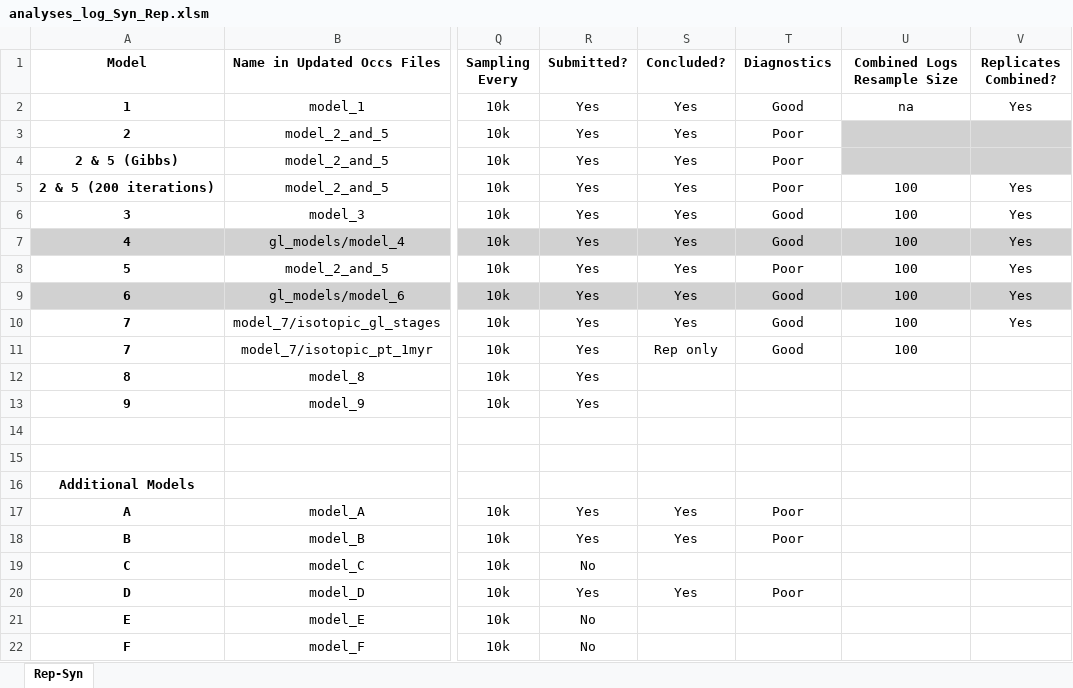
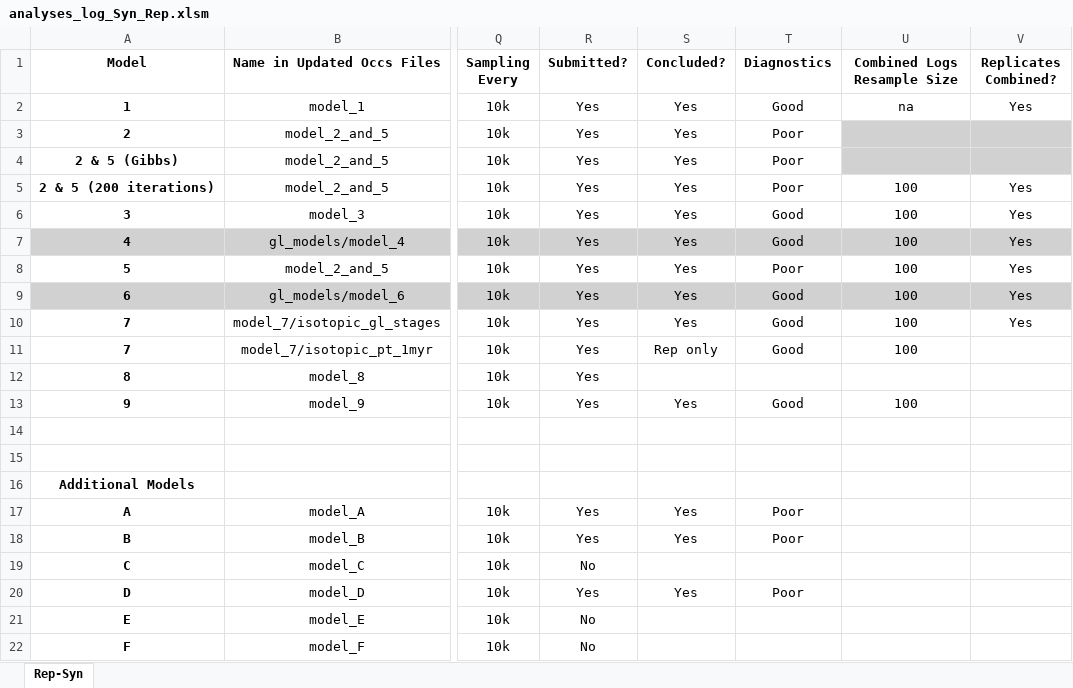
Before and after one commit to shelleylwang/pt_diversity_rates, an Excel workbook: updated_occurrence_analyses/analyses_log_Syn_Rep.xlsm, sheet Rep-Syn, drawn as a sheet; only a part is shown, gaps mark what is left out; values as stored, in another font and other column widths than the file's, no borders; conditional formats not drawn; the diff names each change by its address in the sheet, - before the commit and + after, or states it on an @@ line.

Commit message:
diagnostics for model_9 syn, getting model 9 rep terr, custom pdp for 1myr model 7 rep done

```diff
--- a/updated_occurrence_analyses/analyses_log_Syn_Rep.xlsm (sheet Rep-Syn)
+++ b/updated_occurrence_analyses/analyses_log_Syn_Rep.xlsm (sheet Rep-Syn)
-S13 (Concluded?): (empty)
+S13 (Concluded?): Yes
-T13 (Diagnostics): (empty)
+T13 (Diagnostics): Good
-U13 (Combined Logs Resample Size): (empty)
+U13 (Combined Logs Resample Size): 100
```
Also changed, not shown: 17 other files.
